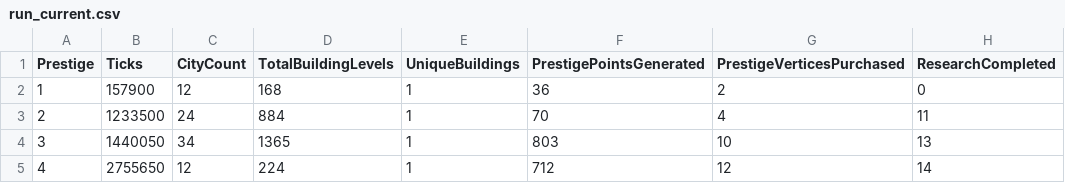
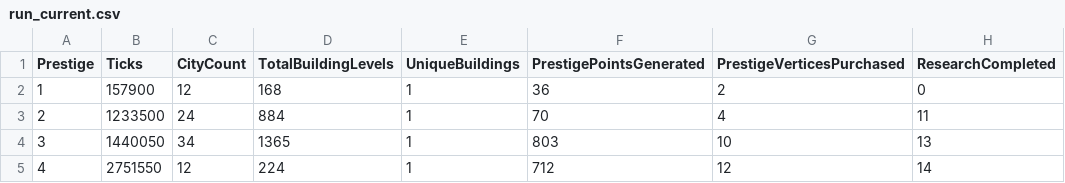
Before and after one commit to Danakh/SettlersOfIdlestan, a CSV file: SOITests/saves/run_current.csv, drawn as a sheet; only a part is shown; the diff names each change by its address in the sheet, - before the commit and + after, or states it on an @@ line.

```diff
--- a/SOITests/saves/run_current.csv
+++ b/SOITests/saves/run_current.csv
-B5 (Ticks): 2755650
+B5 (Ticks): 2751550
```
Also changed, not shown: 3 other files.
